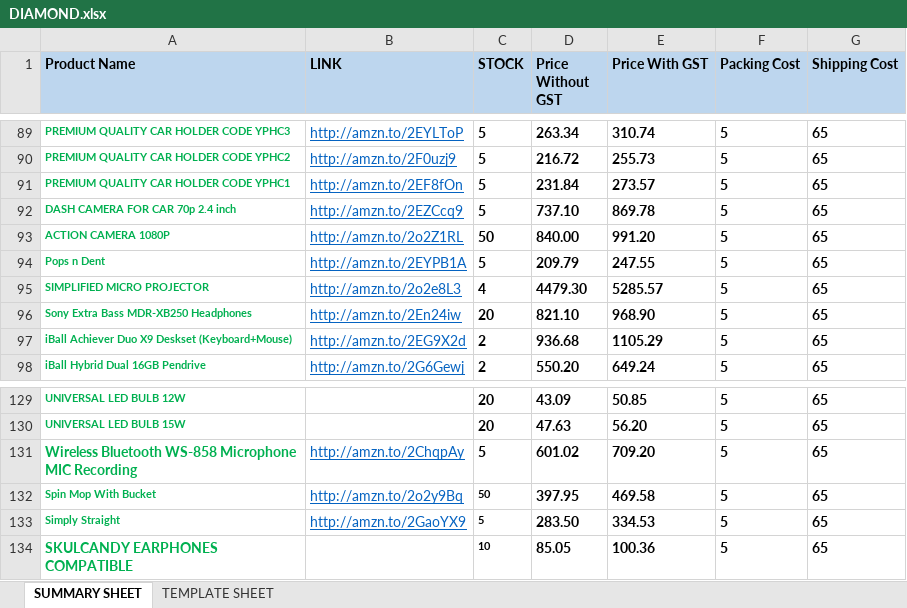
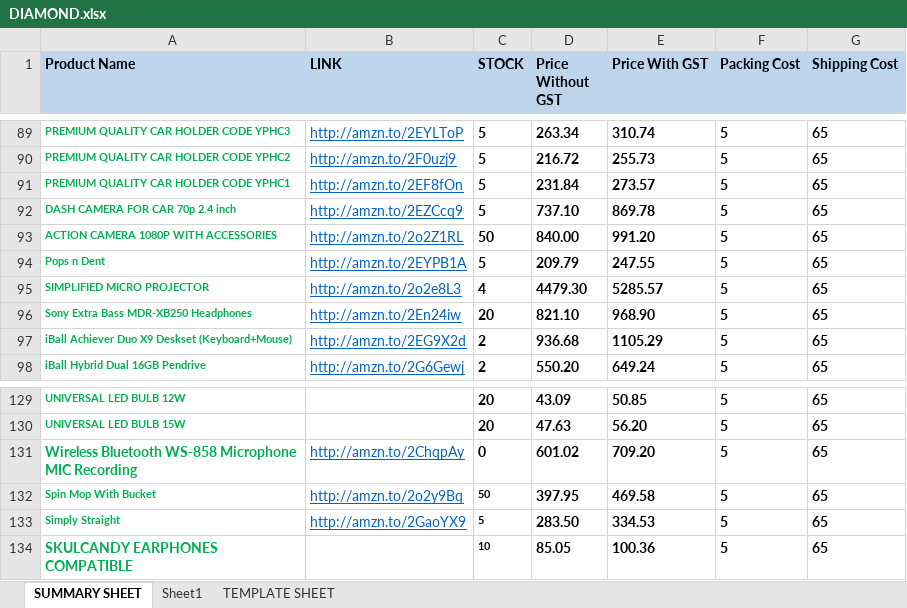
Before and after one commit to urbanskiporg/operations, an Excel workbook: Vendor DropShipping/DIAMOND.xlsx, sheet SUMMARY SHEET, drawn as a sheet; only a part is shown, gaps mark what is left out; values as stored, in another font and other column widths than the file's, no borders; charts and pictures not drawn; the diff covers the shown part only; the diff names each change by its address in the sheet, - before the commit and + after, or states it on an @@ line.

```diff
--- a/Vendor DropShipping/DIAMOND.xlsx (sheet SUMMARY SHEET)
+++ b/Vendor DropShipping/DIAMOND.xlsx (sheet SUMMARY SHEET)
+sheet tab: Sheet1
-A93 (Product Name): ACTION CAMERA 1080P
+A93 (Product Name): ACTION CAMERA 1080P WITH ACCESSORIES
-C131 (STOCK): 5
+C131 (STOCK): 0
```
Also changed, not shown: 11 edited cells elsewhere in this sheet, charts or pictures.
